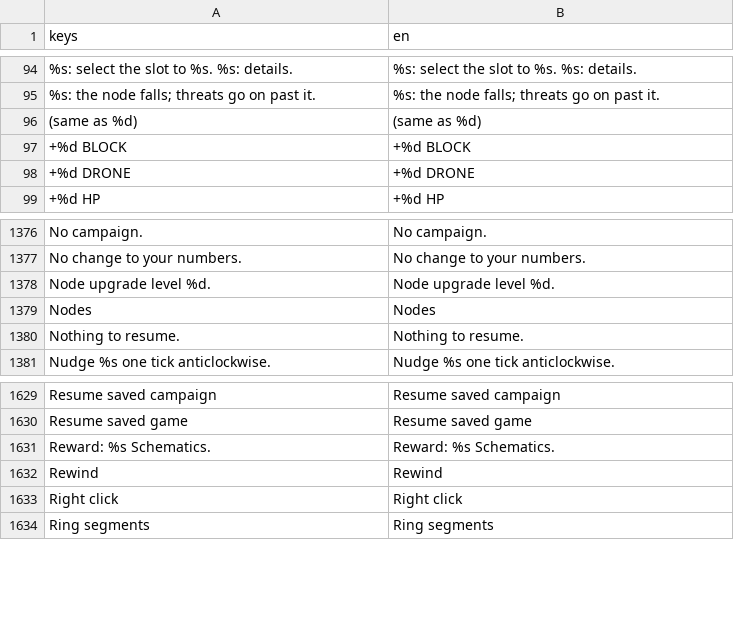
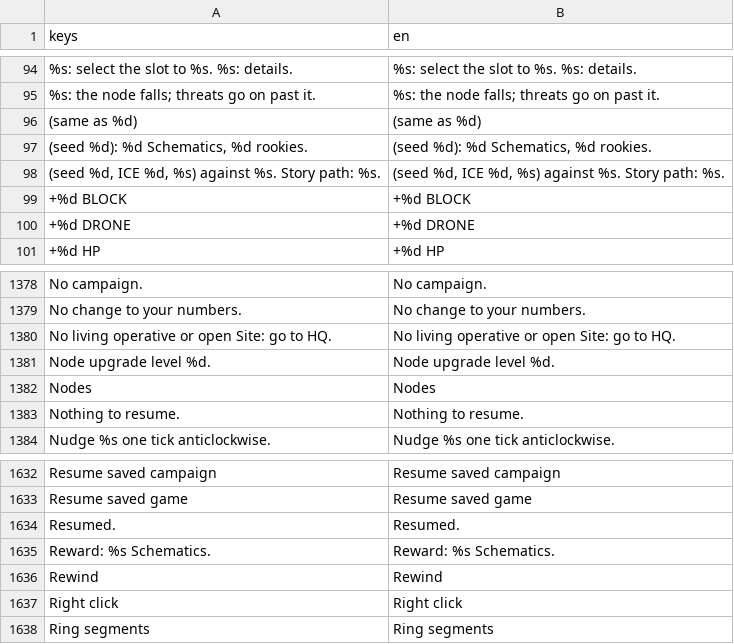
Before and after one commit to Noitues/REBEL_CELL, a CSV file: assets/text/strings.csv, drawn as a sheet; only a part is shown, gaps mark what is left out; the diff names each change by its address in the sheet, - before the commit and + after, or states it on an @@ line.

```diff
--- a/assets/text/strings.csv
+++ b/assets/text/strings.csv
+row 97: (seed %d): %d Schematics, %d rookies. | (seed %d): %d Schematics, %d rookies.
+row 98: (seed %d, ICE %d, %s) against %s. Story path: %s. | (seed %d, ICE %d, %s) against %s. Story path: %s.
+row 1380: No living operative or open Site: go to HQ. | No living operative or open Site: go to HQ.
+row 1634: Resumed. | Resumed.
```
Also changed, not shown: 7 other files.
